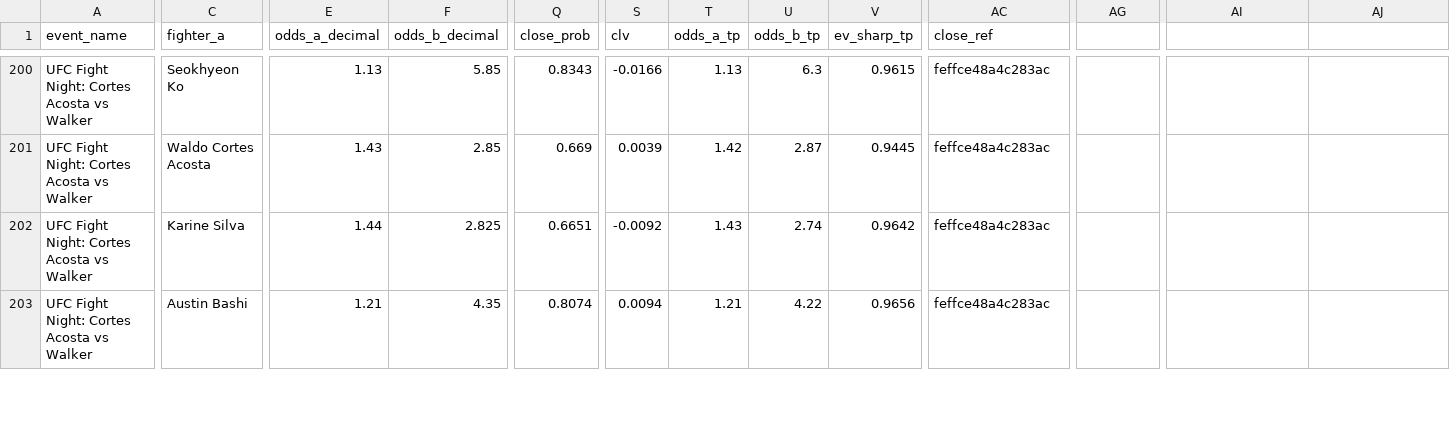
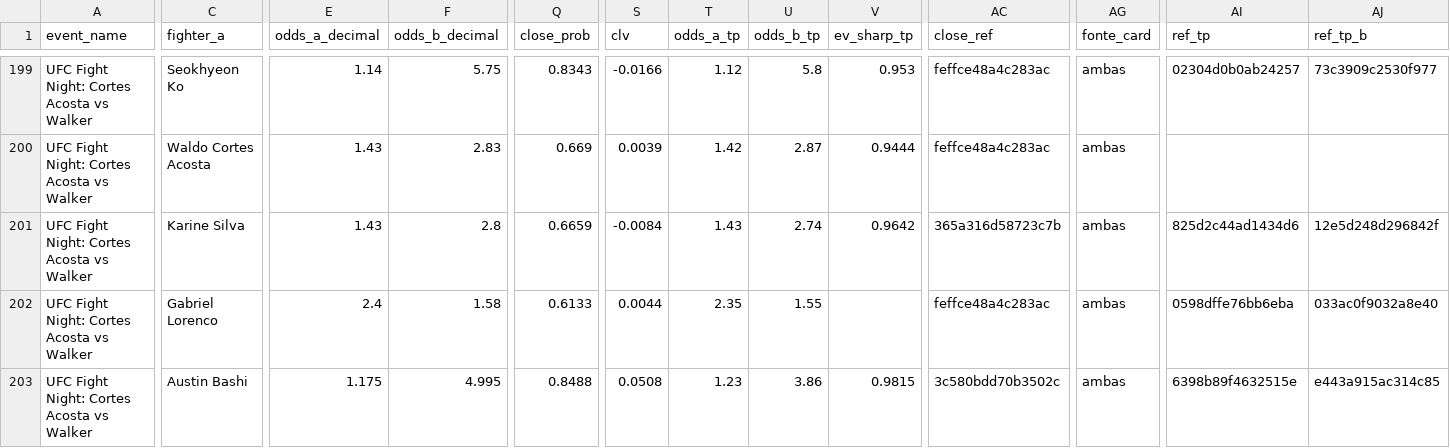
Before and after one commit to bergols/ufc-predictor, a CSV file: data/prediction_history.csv, drawn as a sheet; only a part is shown, gaps mark what is left out; addresses are those after the commit; rows hold the shown columns only; the diff covers the shown part only; the diff names each change by its address in the sheet, - before the commit and + after, or states it on an @@ line.

Commit message:
Atualiza relatório: UFC Fight Night: Cortes Acosta vs Walker

```diff
--- a/data/prediction_history.csv
+++ b/data/prediction_history.csv
-AG1: (empty)
+AG1: fonte_card
-AI1: (empty)
+AI1: ref_tp
-AJ1: (empty)
+AJ1: ref_tp_b
-E199 (odds_a_decimal): 1.13
+E199 (odds_a_decimal): 1.14
-F199 (odds_b_decimal): 5.85
+F199 (odds_b_decimal): 5.75
-T199 (odds_a_tp): 1.13
+T199 (odds_a_tp): 1.12
-U199 (odds_b_tp): 6.3
+U199 (odds_b_tp): 5.8
-V199 (ev_sharp_tp): 0.9615
+V199 (ev_sharp_tp): 0.953
-AG199:AG201 (fonte_card): (empty)
+AG199:AG201 (fonte_card): ambas
-AI199 (ref_tp): (empty)
+AI199 (ref_tp): 02304d0b0ab24257
-AJ199 (ref_tp_b): (empty)
+AJ199 (ref_tp_b): 73c3909c2530f977
-F200 (odds_b_decimal): 2.85
+F200 (odds_b_decimal): 2.83
-V200 (ev_sharp_tp): 0.9445
+V200 (ev_sharp_tp): 0.9444
-E201 (odds_a_decimal): 1.44
+E201 (odds_a_decimal): 1.43
-F201 (odds_b_decimal): 2.825
+F201 (odds_b_decimal): 2.8
-Q201 (close_prob): 0.6651
+Q201 (close_prob): 0.6659
-S201 (clv): -0.0092
+S201 (clv): -0.0084
-AC201 (close_ref): feffce48a4c283ac
+AC201 (close_ref): 365a316d58723c7b
-AI201 (ref_tp): (empty)
+AI201 (ref_tp): 825d2c44ad1434d6
-AJ201 (ref_tp_b): (empty)
+AJ201 (ref_tp_b): 12e5d248d296842f
+row 202: UFC Fight Night: Cortes Acosta vs Walker | Gabriel Lorenco | 2.4 | 1.58 | 0.6133 | 0.0044 | 2.35 | 1.55 |  | feffce48a4c283ac | ambas | 0598dffe76bb6eba | 033ac0f9032a8e40
-E203 (odds_a_decimal): 1.21
+E203 (odds_a_decimal): 1.175
-F203 (odds_b_decimal): 4.35
+F203 (odds_b_decimal): 4.995
-Q203 (close_prob): 0.8074
+Q203 (close_prob): 0.8488
-S203 (clv): 0.0094
+S203 (clv): 0.0508
-T203 (odds_a_tp): 1.21
+T203 (odds_a_tp): 1.23
-U203 (odds_b_tp): 4.22
+U203 (odds_b_tp): 3.86
-V203 (ev_sharp_tp): 0.9656
+V203 (ev_sharp_tp): 0.9815
-AC203 (close_ref): feffce48a4c283ac
+AC203 (close_ref): 3c580bdd70b3502c
-AG203 (fonte_card): (empty)
+AG203 (fonte_card): ambas
-AI203 (ref_tp): (empty)
+AI203 (ref_tp): 6398b89f4632515e
-AJ203 (ref_tp_b): (empty)
+AJ203 (ref_tp_b): e443a915ac314c85
```
Also changed, not shown: 1 removed row and 71 edited cells elsewhere in this file, data/raw/upcoming_card_odds.csv, 2 other files.
